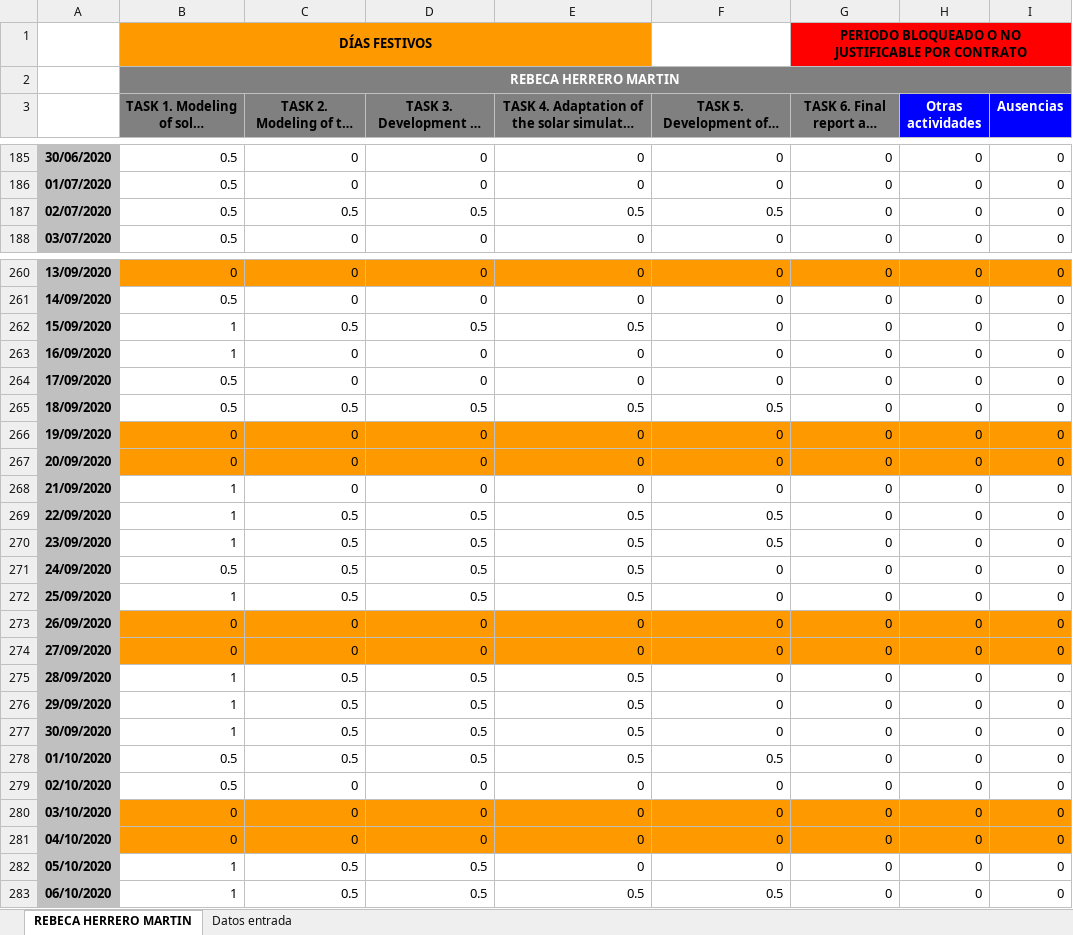
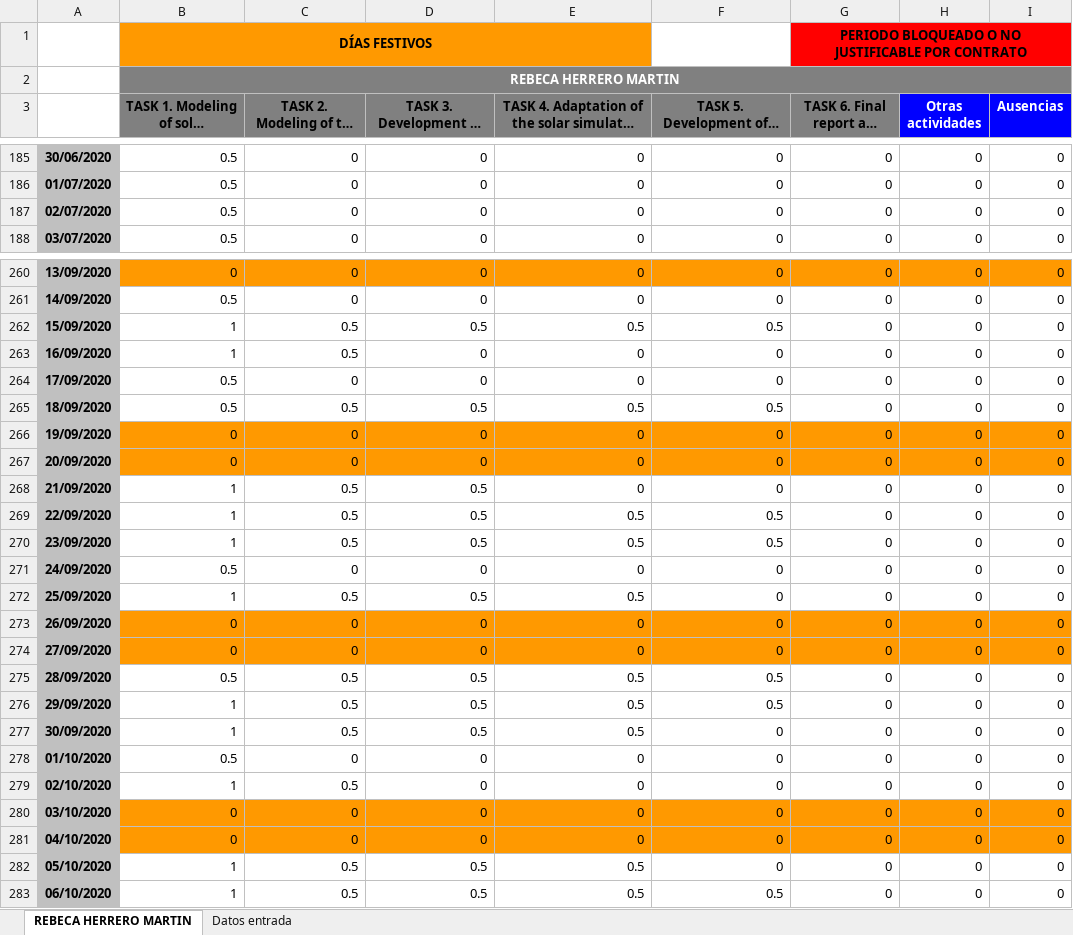
Before and after one commit to isi-ies-group/rellena-horas-upm, an Excel workbook: 2021-04-12_1210_carga_horas_2020_FEVEL_relleno.xlsx, sheet REBECA HERRERO MARTIN, drawn as a sheet; only a part is shown, gaps mark what is left out; long unchanged cells end in …; values as stored, in another font and other column widths than the file's, no borders; the diff covers the shown part only; the diff names each change by its address in the sheet, - before the commit and + after, or states it on an @@ line.

Commit message:
fijado bug, asignaba horas a tareas del día sin comprobar si había llegado al límite

```diff
--- a/2021-04-12_1210_carga_horas_2020_FEVEL_relleno.xlsx (sheet REBECA HERRERO MARTIN)
+++ b/2021-04-12_1210_carga_horas_2020_FEVEL_relleno.xlsx (sheet REBECA HERRERO MARTIN)
-C187: 0.5
+C187: 0
-D187: 0.5
+D187: 0
-E187: 0.5
+E187: 0
-F187: 0.5
+F187: 0
-F262: 0
+F262: 0.5
-C263: 0
+C263: 0.5
-C268: 0
+C268: 0.5
-D268: 0
+D268: 0.5
-C271: 0.5
+C271: 0
-D271: 0.5
+D271: 0
-E271: 0.5
+E271: 0
-B275: 1
+B275: 0.5
-F275:F276: 0
+F275:F276: 0.5
-C278: 0.5
+C278: 0
-D278: 0.5
+D278: 0
-E278: 0.5
+E278: 0
-F278: 0.5
+F278: 0
-B279: 0.5
+B279: 1
-C279: 0
+C279: 0.5
-E282: 0
+E282: 0.5
```
Also changed, not shown: 77 edited cells elsewhere in this sheet, 1 other file.
